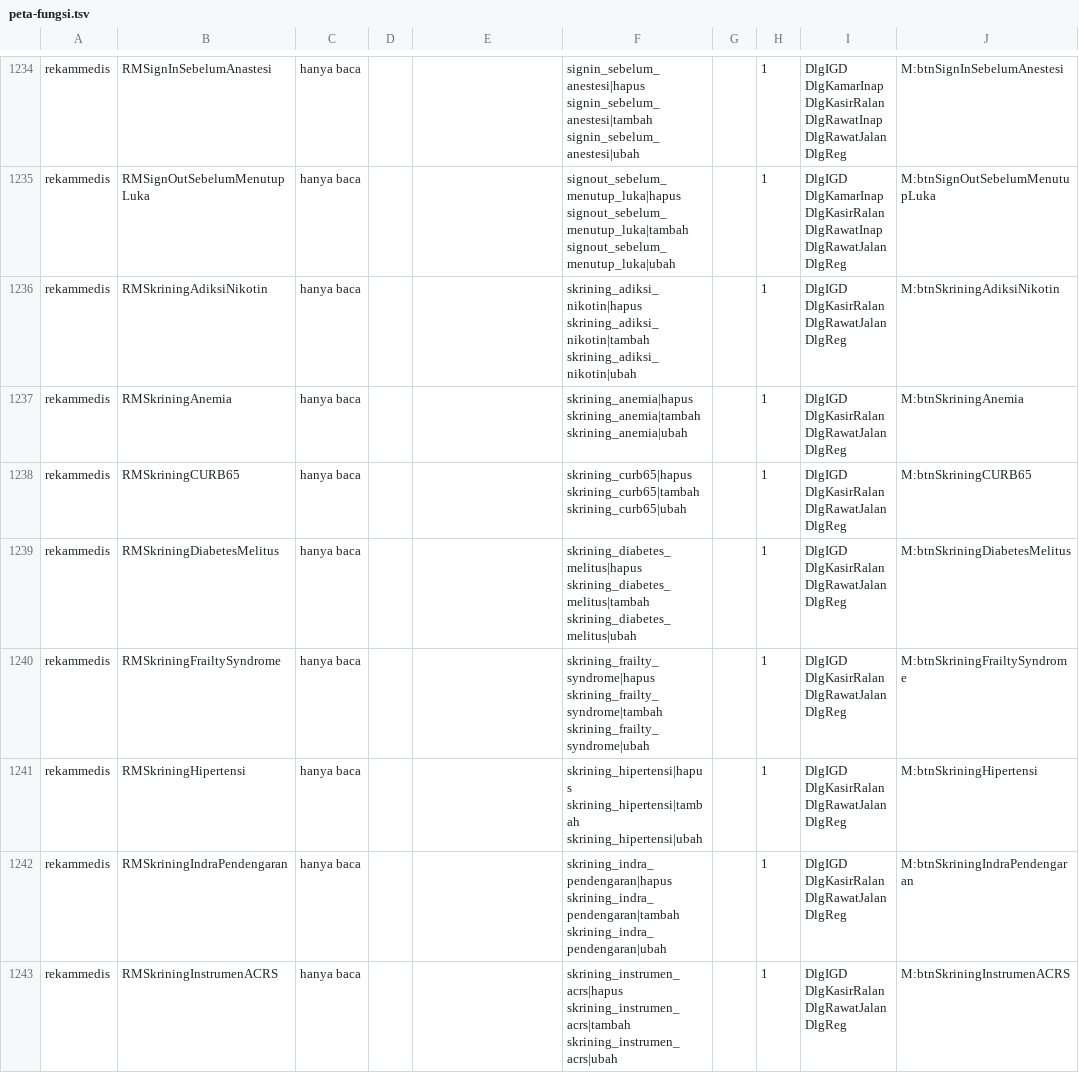
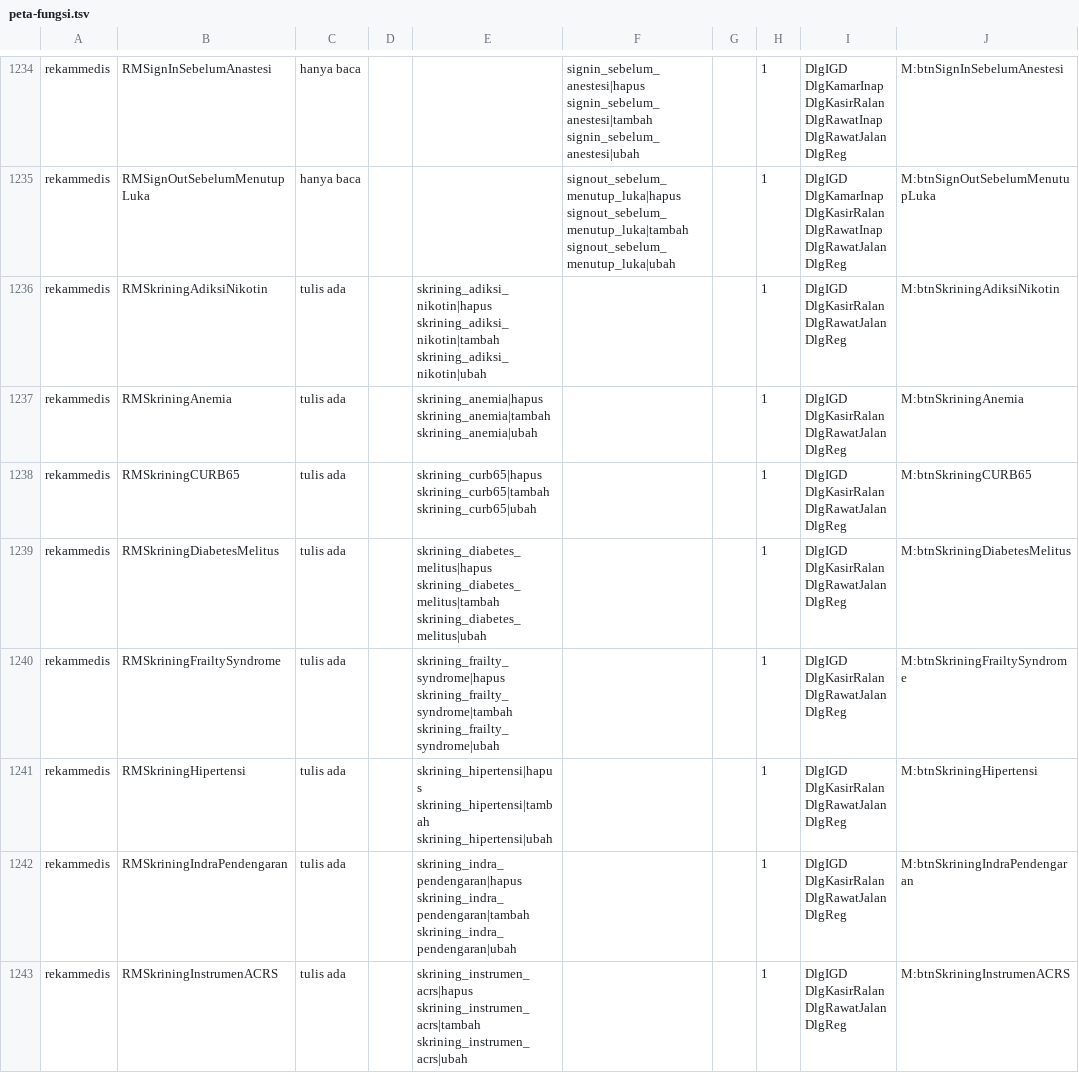
Before and after one commit to illustricious/SIMRS-Gramedika, a TSV file: docs/tracker/peta-fungsi.tsv, drawn as a sheet; only a part is shown, gaps mark what is left out; the diff covers the shown part only; the diff names each change by its address in the sheet, - before the commit and + after, or states it on an @@ line.

```diff
--- a/docs/tracker/peta-fungsi.tsv
+++ b/docs/tracker/peta-fungsi.tsv
-C1236:C1243: hanya baca
+C1236:C1243: tulis ada
-E1236: (empty)
+E1236: skrining_adiksi_nikotin|hapus skrining_adiksi_nikotin|tambah skrining_adiksi_nikotin|ubah
-F1236: skrining_adiksi_nikotin|hapus skrining_adiksi_nikotin|tambah skrining_adiksi_nikotin|ubah
+F1236: (empty)
-E1237: (empty)
+E1237: skrining_anemia|hapus skrining_anemia|tambah skrining_anemia|ubah
-F1237: skrining_anemia|hapus skrining_anemia|tambah skrining_anemia|ubah
+F1237: (empty)
-E1238: (empty)
+E1238: skrining_curb65|hapus skrining_curb65|tambah skrining_curb65|ubah
-F1238: skrining_curb65|hapus skrining_curb65|tambah skrining_curb65|ubah
+F1238: (empty)
-E1239: (empty)
+E1239: skrining_diabetes_melitus|hapus skrining_diabetes_melitus|tambah skrining_diabetes_melitus|ubah
-F1239: skrining_diabetes_melitus|hapus skrining_diabetes_melitus|tambah skrining_diabetes_melitus|ubah
+F1239: (empty)
-E1240: (empty)
+E1240: skrining_frailty_syndrome|hapus skrining_frailty_syndrome|tambah skrining_frailty_syndrome|ubah
-F1240: skrining_frailty_syndrome|hapus skrining_frailty_syndrome|tambah skrining_frailty_syndrome|ubah
+F1240: (empty)
-E1241: (empty)
+E1241: skrining_hipertensi|hapus skrining_hipertensi|tambah skrining_hipertensi|ubah
-F1241: skrining_hipertensi|hapus skrining_hipertensi|tambah skrining_hipertensi|ubah
+F1241: (empty)
-E1242: (empty)
+E1242: skrining_indra_pendengaran|hapus skrining_indra_pendengaran|tambah skrining_indra_pendengaran|ubah
-F1242: skrining_indra_pendengaran|hapus skrining_indra_pendengaran|tambah skrining_indra_pendengaran|ubah
+F1242: (empty)
-E1243: (empty)
+E1243: skrining_instrumen_acrs|hapus skrining_instrumen_acrs|tambah skrining_instrumen_acrs|ubah
-F1243: skrining_instrumen_acrs|hapus skrining_instrumen_acrs|tambah skrining_instrumen_acrs|ubah
+F1243: (empty)
```
Also changed, not shown: 99 edited cells elsewhere in this file, docs/tracker/peta-tile.tsv, 24 other files.
